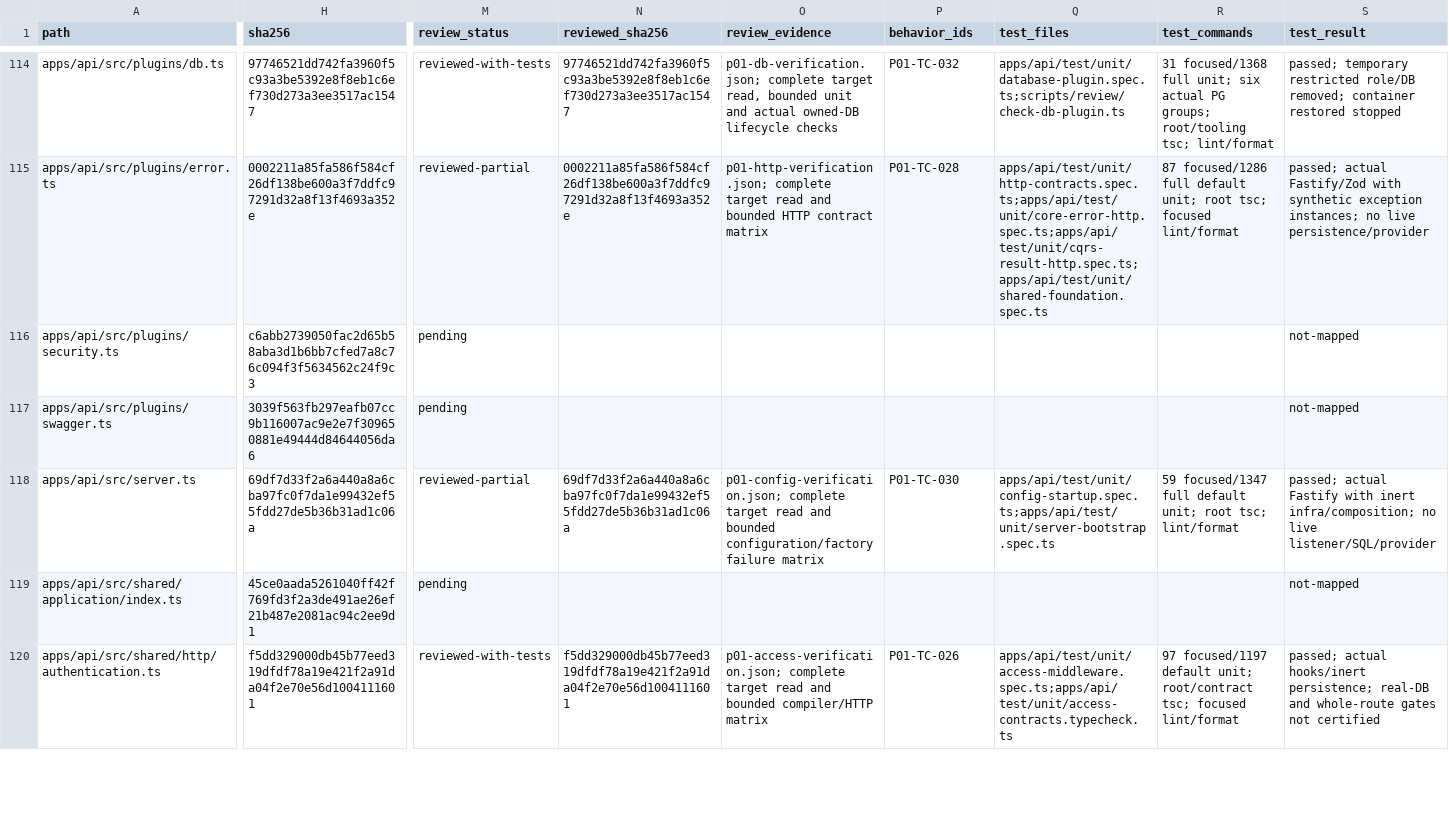
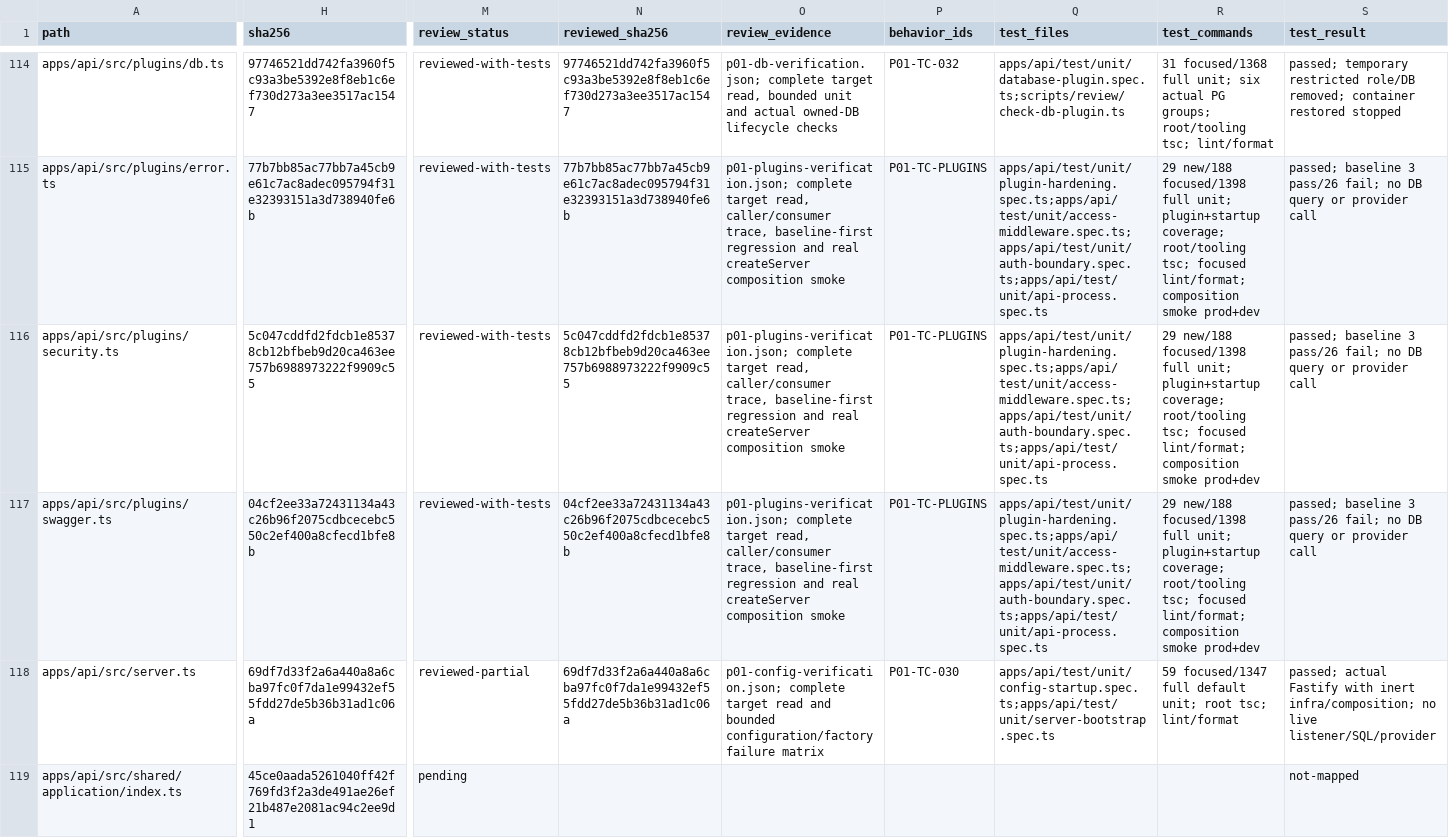
Before and after one commit to Tasheen2002/Enterprise-level-E-Commerce-application, a CSV file: docs/reviews/backend-audit-register.csv, drawn as a sheet; only a part is shown, gaps mark what is left out; the shorter side is filled out with more unchanged rows; the diff covers the shown part only; the diff names each change by its address in the sheet, - before the commit and + after, or states it on an @@ line.

```diff
--- a/docs/reviews/backend-audit-register.csv
+++ b/docs/reviews/backend-audit-register.csv
-H115 (sha256): 0002211a85fa586f584cf26df138be600a3f7ddfc97291d32a8f13f4693a352e
+H115 (sha256): 77b7bb85ac77bb7a45cb9e61c7ac8adec095794f31e32393151a3d738940fe6b
-M115 (review_status): reviewed-partial
+M115 (review_status): reviewed-with-tests
-N115 (reviewed_sha256): 0002211a85fa586f584cf26df138be600a3f7ddfc97291d32a8f13f4693a352e
+N115 (reviewed_sha256): 77b7bb85ac77bb7a45cb9e61c7ac8adec095794f31e32393151a3d738940fe6b
-O115 (review_evidence): p01-http-verification.json; complete target read and bounded HTTP contract matrix
+O115 (review_evidence): p01-plugins-verification.json; complete target read, caller/consumer trace, baseline-first regression and real createServer composition smoke
-P115 (behavior_ids): P01-TC-028
+P115 (behavior_ids): P01-TC-PLUGINS
-Q115 (test_files): apps/api/test/unit/http-contracts.spec.ts;apps/api/test/unit/core-error-http.spec.ts;apps/api/test/unit/cqrs-result-http.spec.ts;apps/api/test/unit/shared-foundation.spec.ts
+Q115 (test_files): apps/api/test/unit/plugin-hardening.spec.ts;apps/api/test/unit/access-middleware.spec.ts;apps/api/test/unit/auth-boundary.spec.ts;apps/api/test/unit/api-process.spec.ts
-R115 (test_commands): 87 focused/1286 full default unit; root tsc; focused lint/format
+R115 (test_commands): 29 new/188 focused/1398 full unit; plugin+startup coverage; root/tooling tsc; focused lint/format; composition smoke prod+dev
-S115 (test_result): passed; actual Fastify/Zod with synthetic exception instances; no live persistence/provider
+S115 (test_result): passed; baseline 3 pass/26 fail; no DB query or provider call
-H116 (sha256): c6abb2739050fac2d65b58aba3d1b6bb7cfed7a8c76c094f3f5634562c24f9c3
+H116 (sha256): 5c047cddfd2fdcb1e85378cb12bfbeb9d20ca463ee757b6988973222f9909c55
-M116:M117 (review_status): pending
+M116:M117 (review_status): reviewed-with-tests
-N116 (reviewed_sha256): (empty)
+N116 (reviewed_sha256): 5c047cddfd2fdcb1e85378cb12bfbeb9d20ca463ee757b6988973222f9909c55
-O116:O117 (review_evidence): (empty)
+O116:O117 (review_evidence): p01-plugins-verification.json; complete target read, caller/consumer trace, baseline-first regression and real createServer composition smoke
-P116:P117 (behavior_ids): (empty)
+P116:P117 (behavior_ids): P01-TC-PLUGINS
-Q116:Q117 (test_files): (empty)
+Q116:Q117 (test_files): apps/api/test/unit/plugin-hardening.spec.ts;apps/api/test/unit/access-middleware.spec.ts;apps/api/test/unit/auth-boundary.spec.ts;apps/api/test/unit/api-process.spec.ts
-R116:R117 (test_commands): (empty)
+R116:R117 (test_commands): 29 new/188 focused/1398 full unit; plugin+startup coverage; root/tooling tsc; focused lint/format; composition smoke prod+dev
-S116:S117 (test_result): not-mapped
+S116:S117 (test_result): passed; baseline 3 pass/26 fail; no DB query or provider call
-H117 (sha256): 3039f563fb297eafb07cc9b116007ac9e2e7f309650881e49444d84644056da6
+H117 (sha256): 04cf2ee33a72431134a43c26b96f2075cdbcecebc550c2ef400a8cfecd1bfe8b
-N117 (reviewed_sha256): (empty)
+N117 (reviewed_sha256): 04cf2ee33a72431134a43c26b96f2075cdbcecebc550c2ef400a8cfecd1bfe8b
```
Also changed, not shown: 2 added rows and 89 edited cells elsewhere in this file, 17 other files.
